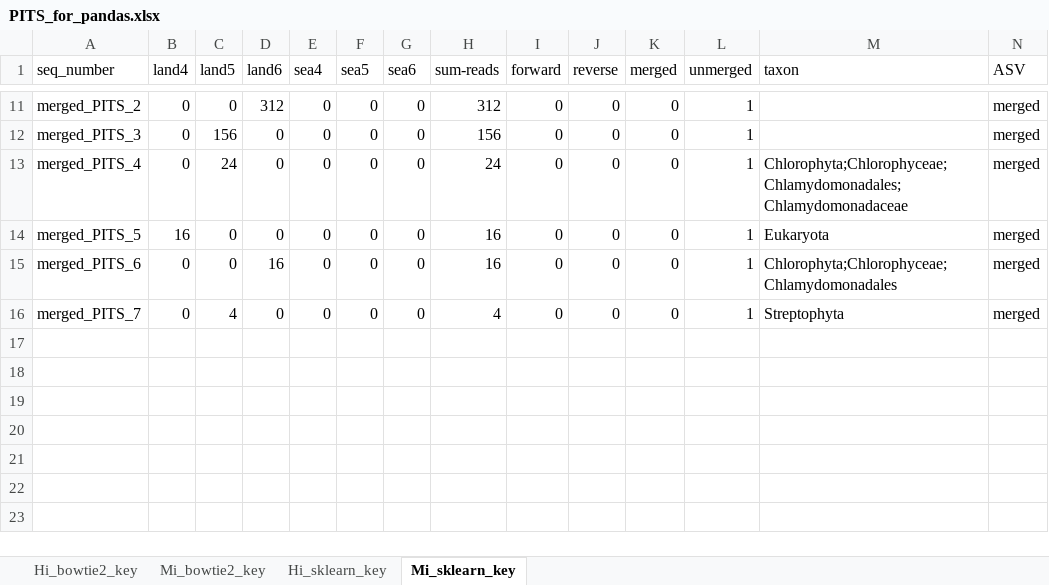
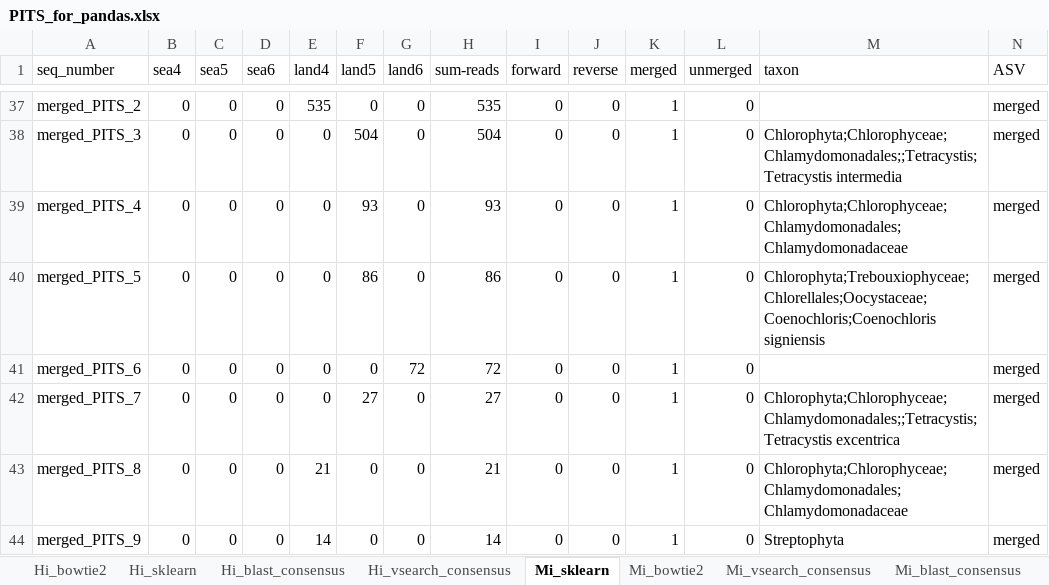
Before and after one commit to limey-bean/Anacapa, an Excel workbook: data-for-figs/Real_data_bowtie2blca_vs_qiime_vs_obi/PITS/PITS_for_pandas.xlsx, sheet Mi_sklearn, drawn as a sheet; only a part is shown, gaps mark what is left out; values as stored, in another font and other column widths than the file's, no borders; addresses are those after the commit; the diff covers the shown part only; the diff names each change by its address in the sheet, - before the commit and + after, or states it on an @@ line.

```diff
--- a/data-for-figs/Real_data_bowtie2blca_vs_qiime_vs_obi/PITS/PITS_for_pandas.xlsx (sheet Mi_sklearn)
+++ b/data-for-figs/Real_data_bowtie2blca_vs_qiime_vs_obi/PITS/PITS_for_pandas.xlsx (sheet Mi_sklearn)
-sheet tab: Hi_bowtie2_key
+sheet tab: Hi_bowtie2
-sheet tab: Hi_sklearn_key
+sheet tab: Hi_sklearn
-sheet tab: Mi_sklearn_key
+sheet tab: Mi_sklearn
-sheet tab: Mi_bowtie2_key
+sheet tab: Hi_blast_consensus
+sheet tab: Hi_vsearch_consensus
+sheet tab: Mi_bowtie2
+sheet tab: Mi_vsearch_consensus
+sheet tab: Mi_blast_consensus
-B1: land4
+B1: sea4
-C1: land5
+C1: sea5
-D1: land6
+D1: sea6
-E1: sea4
+E1: land4
-F1: sea5
+F1: land5
-G1: sea6
+G1: land6
-D37 (sea6): 312
+D37 (sea6): 0
-E37 (land4): 0
+E37 (land4): 535
-H37 (sum-reads): 312
+H37 (sum-reads): 535
-K37:K42 (merged): 0
+K37:K42 (merged): 1
-L37:L42 (unmerged): 1
+L37:L42 (unmerged): 0
-C38 (sea5): 156
+C38 (sea5): 0
-F38 (land5): 0
+F38 (land5): 504
-H38 (sum-reads): 156
+H38 (sum-reads): 504
-M38 (taxon): (empty)
+M38 (taxon): Chlorophyta;Chlorophyceae;Chlamydomonadales;;Tetracystis;Tetracystis intermedia
-C39 (sea5): 24
+C39 (sea5): 0
-F39 (land5): 0
+F39 (land5): 93
-H39 (sum-reads): 24
+H39 (sum-reads): 93
-B40 (sea4): 16
+B40 (sea4): 0
-F40 (land5): 0
+F40 (land5): 86
-H40 (sum-reads): 16
+H40 (sum-reads): 86
-M40 (taxon): Eukaryota
+M40 (taxon): Chlorophyta;Trebouxiophyceae;Chlorellales;Oocystaceae;Coenochloris;Coenochloris signiensis
-D41 (sea6): 16
+D41 (sea6): 0
-G41 (land6): 0
+G41 (land6): 72
-H41 (sum-reads): 16
+H41 (sum-reads): 72
-M41 (taxon): Chlorophyta;Chlorophyceae;Chlamydomonadales
+M41 (taxon): (empty)
-C42 (sea5): 4
+C42 (sea5): 0
-F42 (land5): 0
+F42 (land5): 27
-H42 (sum-reads): 4
+H42 (sum-reads): 27
-M42 (taxon): Streptophyta
+M42 (taxon): Chlorophyta;Chlorophyceae;Chlamydomonadales;;Tetracystis;Tetracystis excentrica
+row 43: merged_PITS_8 | 0 | 0 | 0 | 21 | 0 | 0 | 21 | 0 | 0 | 1 | 0 | Chlorophyta;Chlorophyceae;Chlamydomonadales;Chlamydomonadaceae | merged
+row 44: merged_PITS_9 | 0 | 0 | 0 | 14 | 0 | 0 | 14 | 0 | 0 | 1 | 0 | Streptophyta | merged
```
Also changed, not shown: 26 added rows and 44 edited cells elsewhere in this sheet, sheet Hi_bowtie2, sheet Hi_sklearn, formulas that keep their value, 39 other files.
